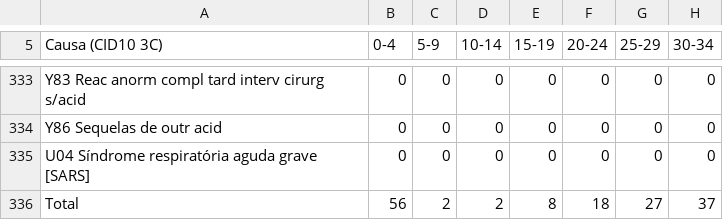
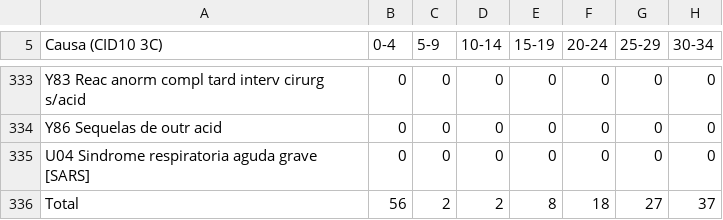
Before and after one commit to jvalopes/dissertacao_etapa1, a CSV file: raw_data/Campinas/tabnet_Campinas/.csv_f/campinas_2020_fem.csv, drawn as a sheet; only a part is shown, gaps mark what is left out; the diff names each change by its address in the sheet, - before the commit and + after, or states it on an @@ line.

```diff
--- a/raw_data/Campinas/tabnet_Campinas/.csv_f/campinas_2020_fem.csv
+++ b/raw_data/Campinas/tabnet_Campinas/.csv_f/campinas_2020_fem.csv
-A335 (Causa (CID10 3C)): U04 Síndrome respiratória aguda grave [SARS]
+A335 (Causa (CID10 3C)): U04 Sindrome respiratoria aguda grave [SARS]
```
Also changed, not shown: raw_data/Campinas/tabnet_Campinas/.csv_f/campinas_2013_fem.csv, raw_data/Campinas/tabnet_Campinas/.csv_f/campinas_2018_fem.csv, 55 other files.
